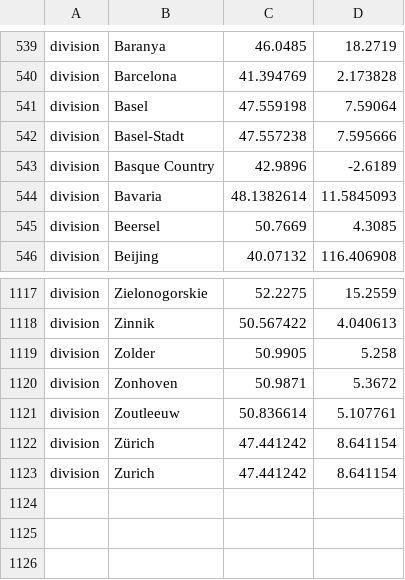
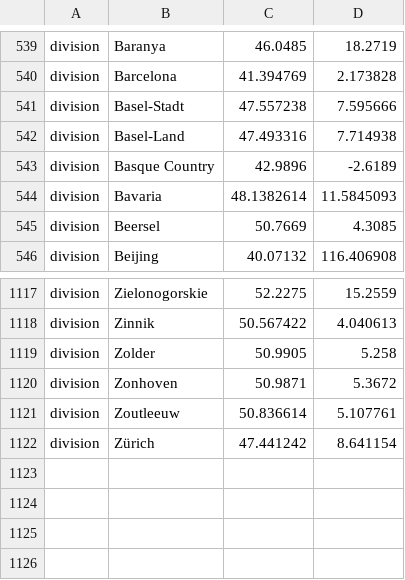
Before and after one commit to nextstrain/ncov, a TSV file: config/lat_longs.tsv, drawn as a sheet; only a part is shown, gaps mark what is left out; the shorter side is filled out with more unchanged rows; removed rows and columns are numbered as before the commit, all else as after; the diff names each change by its address in the sheet, - before the commit and + after, or states it on an @@ line.

Commit message:
remove Basel as div (make it BS or BL) & remove Zurich (only with umlaut now)

```diff
--- a/config/lat_longs.tsv
+++ b/config/lat_longs.tsv
-row 541: division | Basel | 47.559198 | 7.59064
+row 542: division | Basel-Land | 47.493316 | 7.714938
-row 1123: division | Zurich | 47.441242 | 8.641154
```
Also changed, not shown: config/ordering.tsv.
